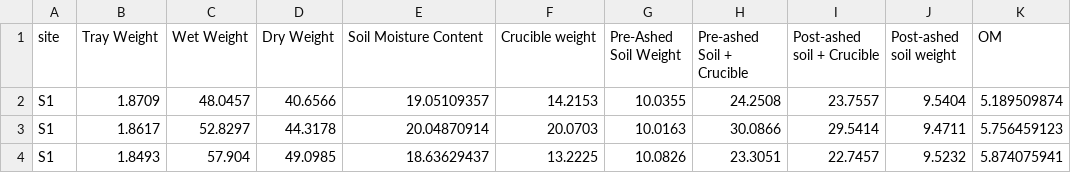
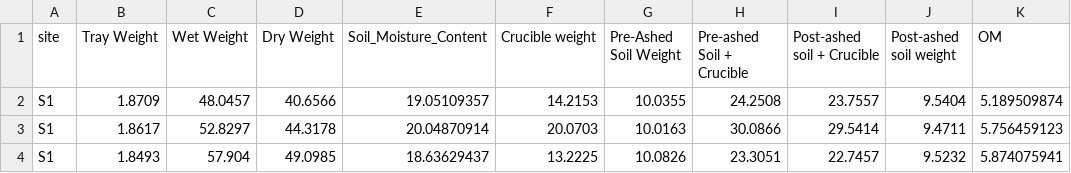
Before and after one commit to cornwell-lab-unsw/jibbon_root_traits, a CSV file: data/Soil_Moisture.csv, drawn as a sheet; only a part is shown; the diff names each change by its address in the sheet, - before the commit and + after, or states it on an @@ line.

```diff
--- a/data/Soil_Moisture.csv
+++ b/data/Soil_Moisture.csv
-E1: Soil Moisture Content
+E1: Soil_Moisture_Content
```
Also changed, not shown: 2 other files.
